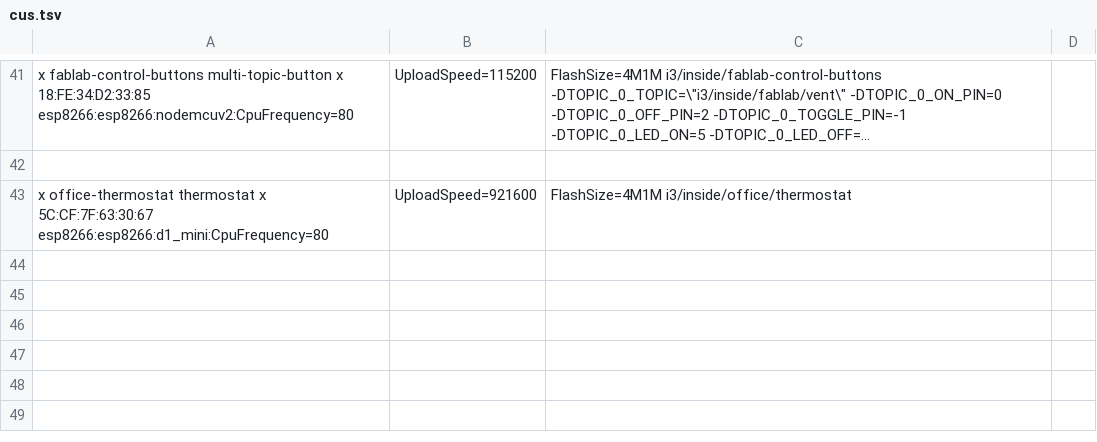
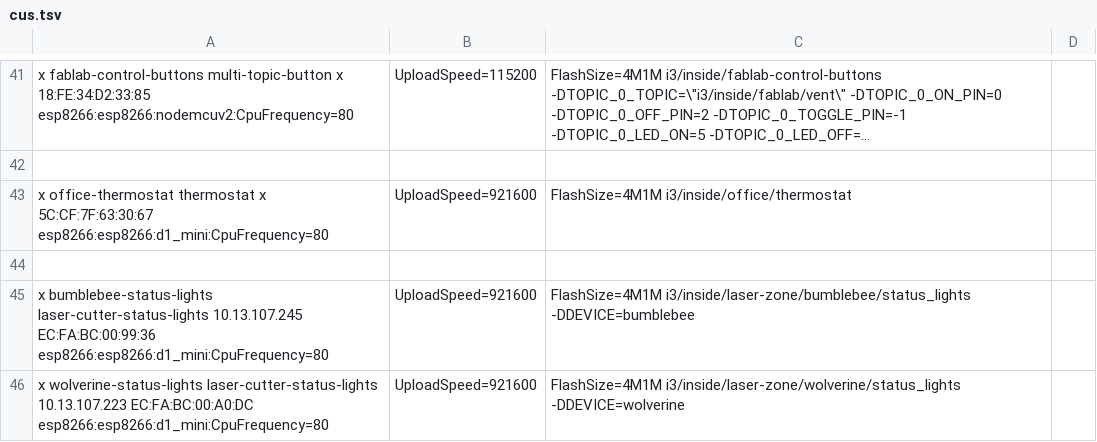
Before and after one commit to i3detroit/Automatic-IoT-module-programming, a TSV file: cus.tsv, drawn as a sheet; only a part is shown, gaps mark what is left out; long unchanged cells end in …; the diff names each change by its address in the sheet, - before the commit and + after, or states it on an @@ line.

Commit message:
added laser status lights

```diff
--- a/cus.tsv
+++ b/cus.tsv
+row 44: (empty)
+row 45: x bumblebee-status-lights laser-cutter-status-lights 10.13.107.245 EC:FA:BC:00:99:36 esp8266:esp8266:d1_mini:CpuFrequency=80 | UploadSpeed=921600 | FlashSize=4M1M i3/inside/laser-zone/bumblebee/status_lights -DDEVICE=bumblebee
+row 46: x wolverine-status-lights laser-cutter-status-lights 10.13.107.223 EC:FA:BC:00:A0:DC esp8266:esp8266:d1_mini:CpuFrequency=80 | UploadSpeed=921600 | FlashSize=4M1M i3/inside/laser-zone/wolverine/status_lights -DDEVICE=wolverine
```
